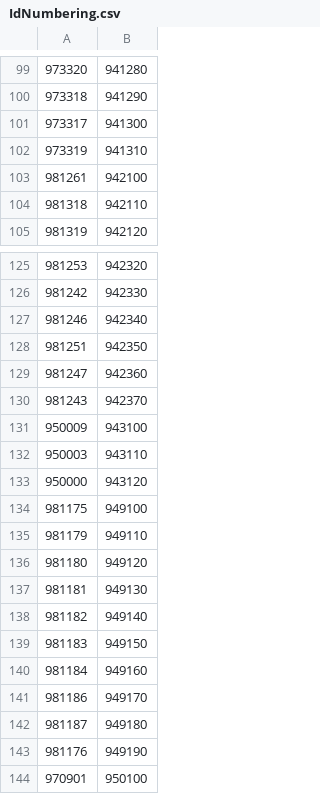
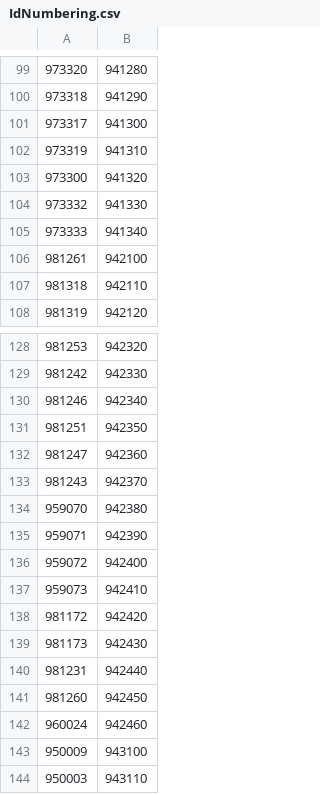
Before and after one commit to SpiderLabs/owasp-modsecurity-crs, a CSV file: id_renumbering/IdNumbering.csv, drawn as a sheet; only a part is shown, gaps mark what is left out; the shorter side is filled out with more unchanged rows; the diff names each change by its address in the sheet, - before the commit and + after, or states it on an @@ line.

```diff
--- a/id_renumbering/IdNumbering.csv
+++ b/id_renumbering/IdNumbering.csv
+row 103: 973300 | 941320
+row 104: 973332 | 941330
+row 105: 973333 | 941340
+row 134: 959070 | 942380
+row 135: 959071 | 942390
+row 136: 959072 | 942400
+row 137: 959073 | 942410
+row 138: 981172 | 942420
+row 139: 981173 | 942430
+row 140: 981231 | 942440
+row 141: 981260 | 942450
+row 142: 960024 | 942460
```
Also changed, not shown: 2 other files.
